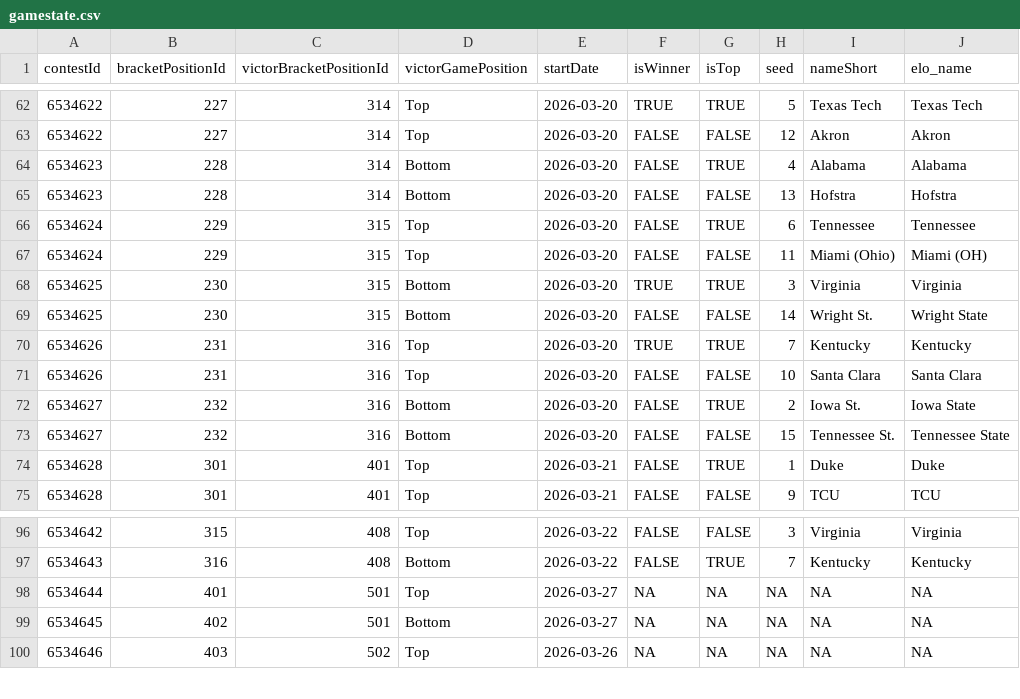
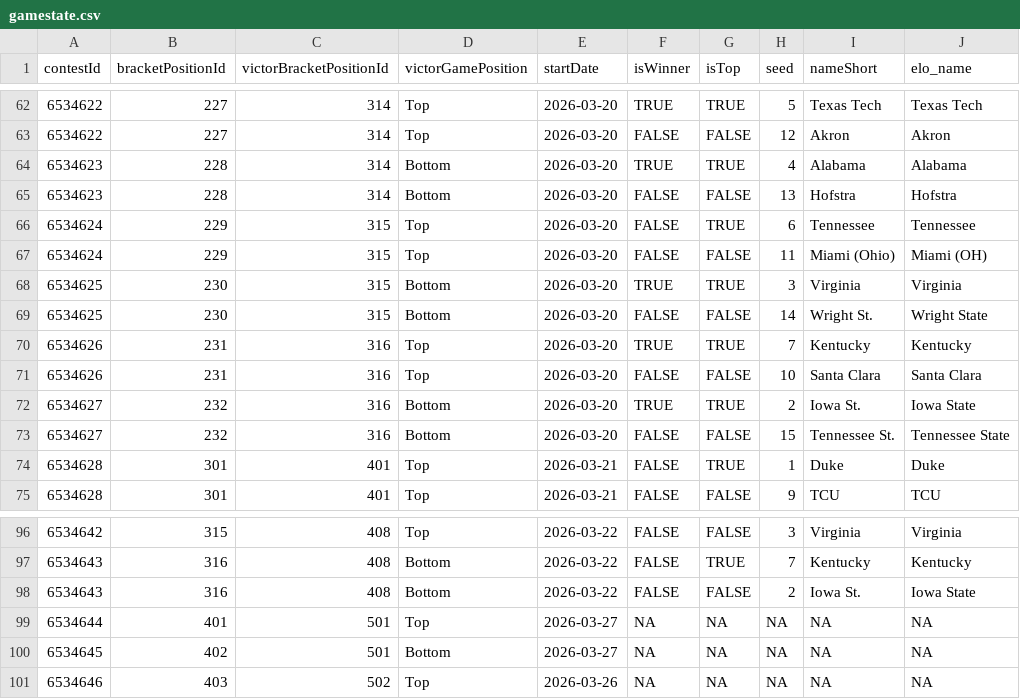
Before and after one commit to jbccre/madness, a CSV file: men/gamestate.csv, drawn as a sheet; only a part is shown, gaps mark what is left out.

```diff
--- a/men/gamestate.csv
+++ b/men/gamestate.csv
@@ -63,3 +63,3 @@ contestId,bracketPositionId,victorBracketPositionId,victorGamePosition,startDate
 6534622,227,314,Top,2026-03-20,FALSE,FALSE,12,Akron,Akron
-6534623,228,314,Bottom,2026-03-20,FALSE,TRUE,4,Alabama,Alabama
+6534623,228,314,Bottom,2026-03-20,TRUE,TRUE,4,Alabama,Alabama
 6534623,228,314,Bottom,2026-03-20,FALSE,FALSE,13,Hofstra,Hofstra
@@ -71,3 +71,3 @@ contestId,bracketPositionId,victorBracketPositionId,victorGamePosition,startDate
 6534626,231,316,Top,2026-03-20,FALSE,FALSE,10,Santa Clara,Santa Clara
-6534627,232,316,Bottom,2026-03-20,FALSE,TRUE,2,Iowa St.,Iowa State
+6534627,232,316,Bottom,2026-03-20,TRUE,TRUE,2,Iowa St.,Iowa State
 6534627,232,316,Bottom,2026-03-20,FALSE,FALSE,15,Tennessee St.,Tennessee State
@@ -97,2 +97,3 @@ contestId,bracketPositionId,victorBracketPositionId,victorGamePosition,startDate
 6534643,316,408,Bottom,2026-03-22,FALSE,TRUE,7,Kentucky,Kentucky
+6534643,316,408,Bottom,2026-03-22,FALSE,FALSE,2,Iowa St.,Iowa State
 6534644,401,501,Top,2026-03-27,NA,NA,NA,NA,NA
```
Also changed, not shown: men/all_standings.csv, men/current_standings.csv, 1 other file.
